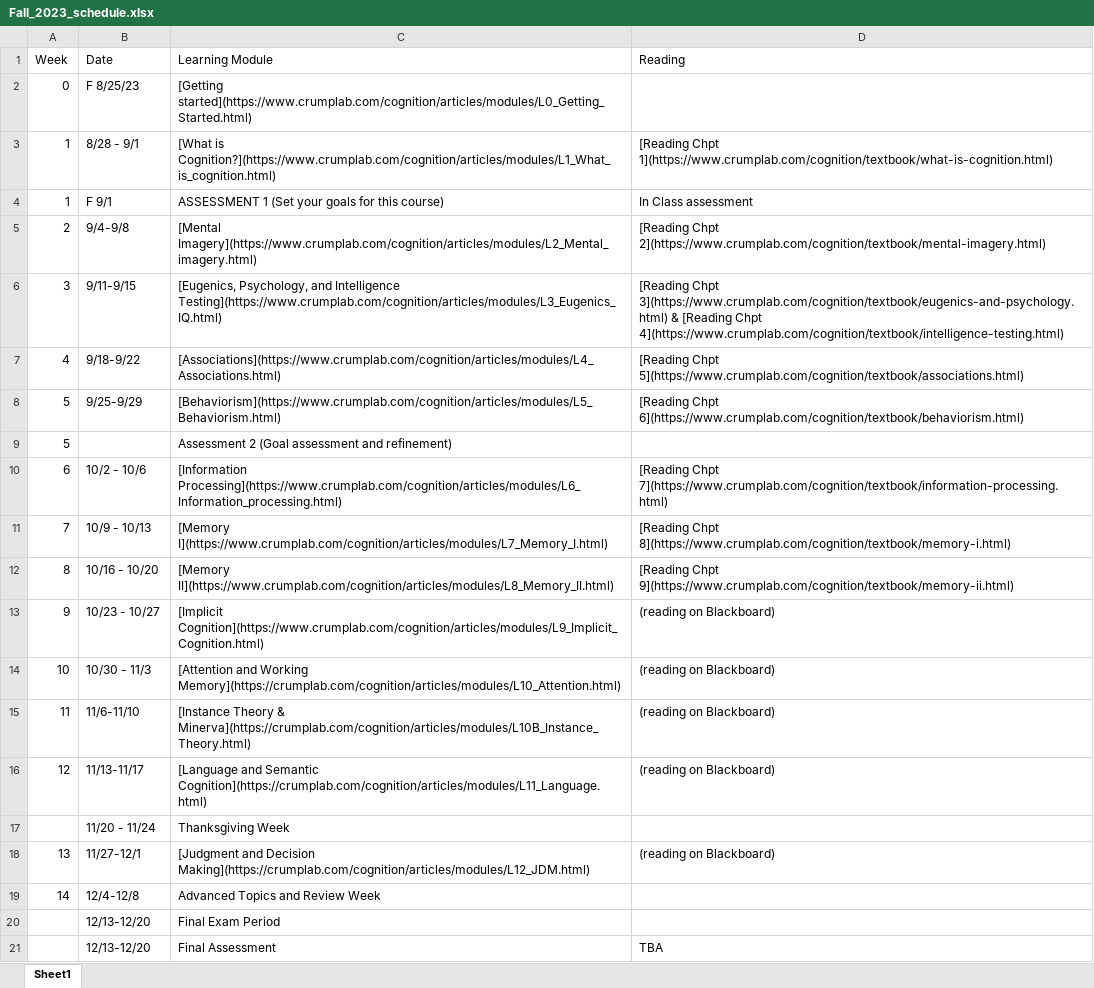
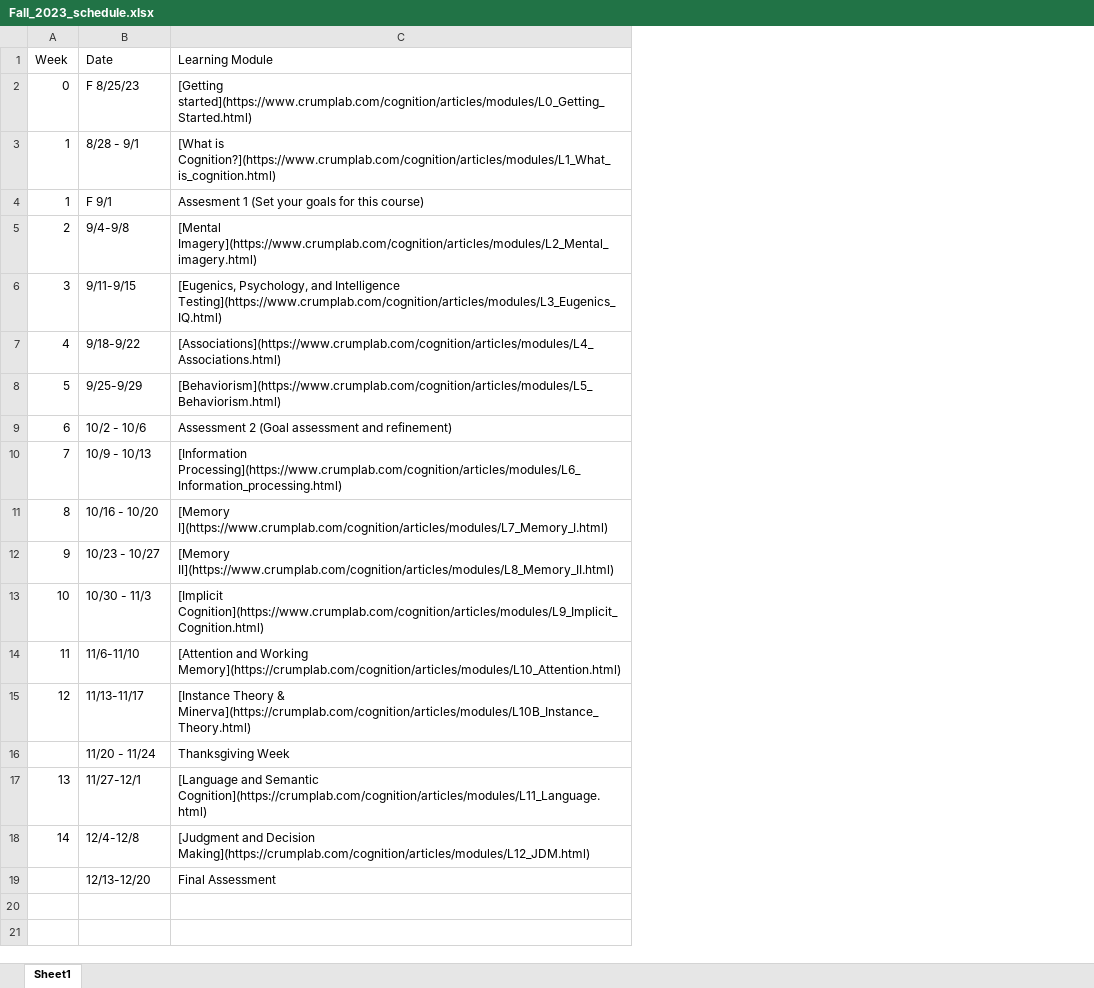
Before and after one commit to CrumpLab/cognition, an Excel workbook: articles/course_docs/Fall_2023_schedule.xlsx, sheet Sheet1, drawn as a sheet; values as stored, in another font and other column widths than the file's, no borders; removed rows and columns are numbered as before the commit, all else as after; the diff names each change by its address in the sheet, - before the commit and + after, or states it on an @@ line.

```diff
--- a/articles/course_docs/Fall_2023_schedule.xlsx (sheet Sheet1)
+++ b/articles/course_docs/Fall_2023_schedule.xlsx (sheet Sheet1)
-column D (Reading), rows 3-8: [Reading Chpt 1](https://www.crumplab.com/cognition/textbook/what-is-cognition.html) | In Class assessment | [Reading Chpt 2](https://www.crumplab.com/cognition/textbook/mental-imagery.html) | [Reading Chpt 3](https://www.crumplab.com/cognition/textbook/eugenics-and-psychology.html) & [Reading Chpt 4](https://www.crumplab.com/cognition/textbook/intelligence-testing.html) | [Reading Chpt 5](https://www.crumplab.com/cognition/textbook/associations.html) | [Reading Chpt 6](https://www.crumplab.com/cognition/textbook/behaviorism.html); rows 10-18: [Reading Chpt 7](https://www.crumplab.com/cognition/textbook/information-processing.html) | [Reading Chpt 8](https://www.crumplab.com/cognition/textbook/memory-i.html) | [Reading Chpt 9](https://www.crumplab.com/cognition/textbook/memory-ii.html) | (reading on Blackboard) | (reading on Blackboard) | (reading on Blackboard) | (reading on Blackboard) |  | (reading on Blackboard); row 21: TBA
-C4 (Learning Module): ASSESSMENT 1 (Set your goals for this course)
+C4 (Learning Module): Assesment 1 (Set your goals for this course)
-row 9: 5 |  | Assessment 2 (Goal assessment and refinement)
-C9 (Learning Module): [Information Processing](https://www.crumplab.com/cognition/articles/modules/L6_Information_processing.html)
+C9 (Learning Module): Assessment 2 (Goal assessment and refinement)
-C10 (Learning Module): [Memory I](https://www.crumplab.com/cognition/articles/modules/L7_Memory_I.html)
+C10 (Learning Module): [Information Processing](https://www.crumplab.com/cognition/articles/modules/L6_Information_processing.html)
-C11 (Learning Module): [Memory II](https://www.crumplab.com/cognition/articles/modules/L8_Memory_II.html)
+C11 (Learning Module): [Memory I](https://www.crumplab.com/cognition/articles/modules/L7_Memory_I.html)
-C12 (Learning Module): [Implicit Cognition](https://www.crumplab.com/cognition/articles/modules/L9_Implicit_Cognition.html)
+C12 (Learning Module): [Memory II](https://www.crumplab.com/cognition/articles/modules/L8_Memory_II.html)
-C13 (Learning Module): [Attention and Working Memory](https://crumplab.com/cognition/articles/modules/L10_Attention.html)
+C13 (Learning Module): [Implicit Cognition](https://www.crumplab.com/cognition/articles/modules/L9_Implicit_Cognition.html)
-C14 (Learning Module): [Instance Theory & Minerva](https://crumplab.com/cognition/articles/modules/L10B_Instance_Theory.html)
+C14 (Learning Module): [Attention and Working Memory](https://crumplab.com/cognition/articles/modules/L10_Attention.html)
-C15 (Learning Module): [Language and Semantic Cognition](https://crumplab.com/cognition/articles/modules/L11_Language.html)
+C15 (Learning Module): [Instance Theory & Minerva](https://crumplab.com/cognition/articles/modules/L10B_Instance_Theory.html)
-C17 (Learning Module): [Judgment and Decision Making](https://crumplab.com/cognition/articles/modules/L12_JDM.html)
+C17 (Learning Module): [Language and Semantic Cognition](https://crumplab.com/cognition/articles/modules/L11_Language.html)
-C18 (Learning Module): Advanced Topics and Review Week
+C18 (Learning Module): [Judgment and Decision Making](https://crumplab.com/cognition/articles/modules/L12_JDM.html)
-row 20:  | 12/13-12/20 | Final Exam Period
```
Also changed, not shown: 11 other files.
